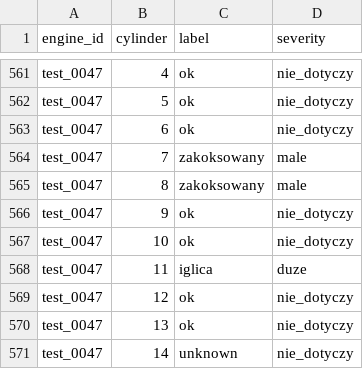
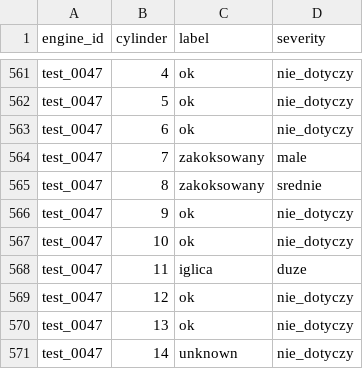
Before and after one commit to Nagerhide/hackaton, a CSV file: model/model2_predictions.csv, drawn as a sheet; only a part is shown, gaps mark what is left out; the diff covers the shown part only.

```diff
--- a/model/model2_predictions.csv
+++ b/model/model2_predictions.csv
@@ -564,3 +564,3 @@ test_0047,6,ok,nie_dotyczy
 test_0047,7,zakoksowany,male
-test_0047,8,zakoksowany,male
+test_0047,8,zakoksowany,srednie
 test_0047,9,ok,nie_dotyczy
```
Also changed, not shown: 7 edited cells elsewhere in this file, 13 other files.
